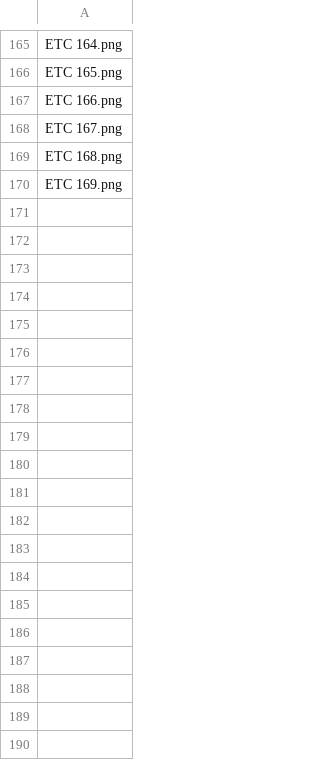
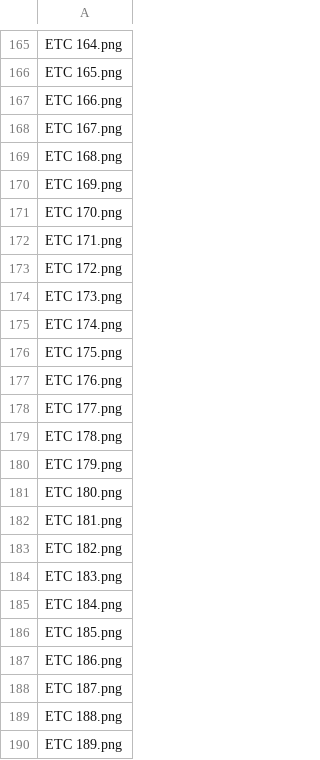
Before and after one commit to nshunt639/turkey-metadata-generator, a CSV file: metadata.csv, drawn as a sheet; only a part is shown, gaps mark what is left out; the diff covers the shown part only.

```diff
--- a/metadata.csv
+++ b/metadata.csv
@@ -170 +170,21 @@ ETC 168.png
 ETC 169.png
+ETC 170.png
+ETC 171.png
+ETC 172.png
+ETC 173.png
+ETC 174.png
+ETC 175.png
+ETC 176.png
+ETC 177.png
+ETC 178.png
+ETC 179.png
+ETC 180.png
+ETC 181.png
+ETC 182.png
+ETC 183.png
+ETC 184.png
+ETC 185.png
+ETC 186.png
+ETC 187.png
+ETC 188.png
+ETC 189.png
```
Also changed, not shown: 80 added rows elsewhere in this file, 1 other file.
